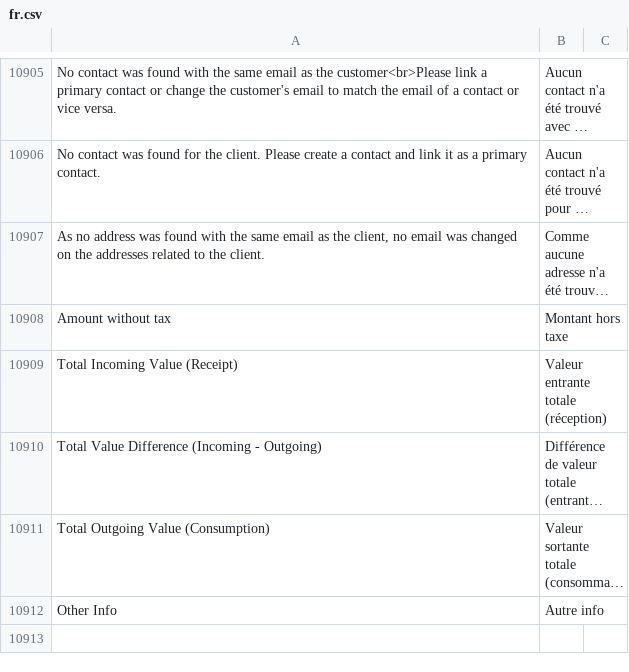
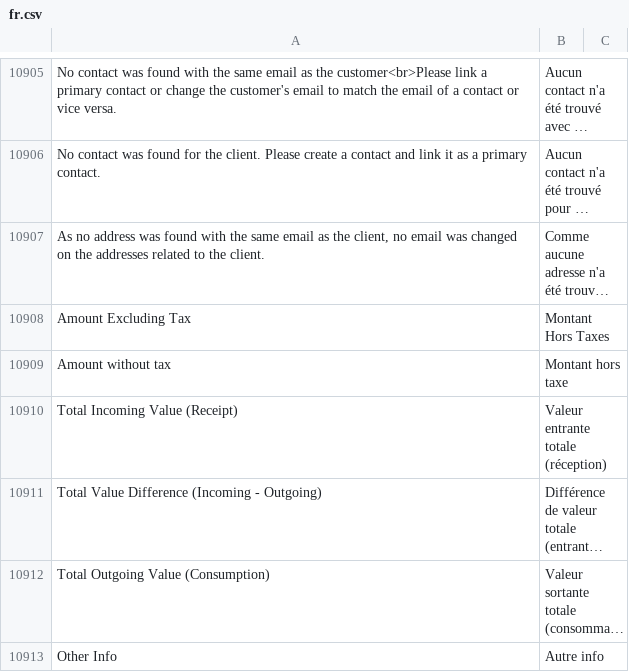
Before and after one commit to bvisible/erpnext, a CSV file: erpnext/translations/fr.csv, drawn as a sheet; only a part is shown, gaps mark what is left out; long unchanged cells end in …; the diff names each change by its address in the sheet, - before the commit and + after, or states it on an @@ line.

Commit message:
Update fr.csv

```diff
--- a/erpnext/translations/fr.csv
+++ b/erpnext/translations/fr.csv
+row 10908: Amount Excluding Tax | Montant Hors Taxes
```
